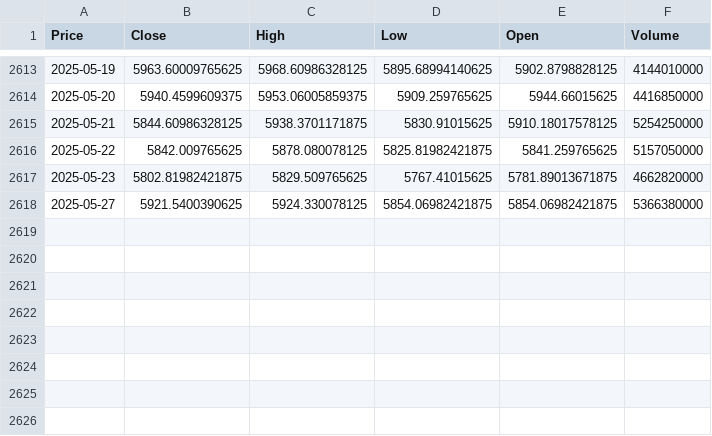
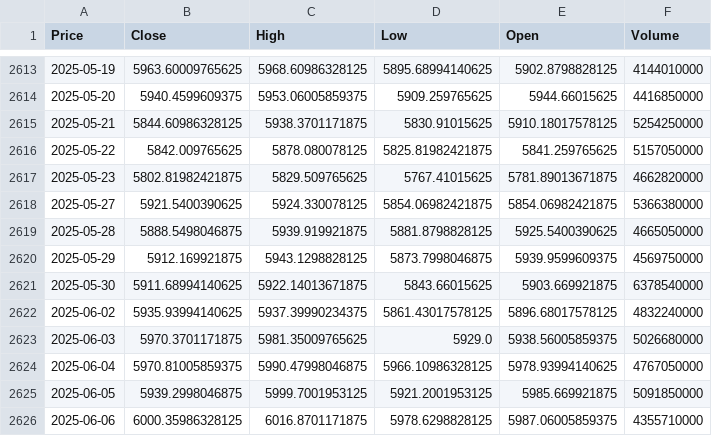
Before and after one commit to Queenzy-Ongeye/Finance-Risk-Forecast, a CSV file: data/GSPC.csv, drawn as a sheet; only a part is shown, gaps mark what is left out; the diff names each change by its address in the sheet, - before the commit and + after, or states it on an @@ line.

```diff
--- a/data/GSPC.csv
+++ b/data/GSPC.csv
+row 2619: 2025-05-28 | 5888.5498046875 | 5939.919921875 | 5881.8798828125 | 5925.5400390625 | 4665050000
+row 2620: 2025-05-29 | 5912.169921875 | 5943.1298828125 | 5873.7998046875 | 5939.9599609375 | 4569750000
+row 2621: 2025-05-30 | 5911.68994140625 | 5922.14013671875 | 5843.66015625 | 5903.669921875 | 6378540000
+row 2622: 2025-06-02 | 5935.93994140625 | 5937.39990234375 | 5861.43017578125 | 5896.68017578125 | 4832240000
+row 2623: 2025-06-03 | 5970.3701171875 | 5981.35009765625 | 5929.0 | 5938.56005859375 | 5026680000
+row 2624: 2025-06-04 | 5970.81005859375 | 5990.47998046875 | 5966.10986328125 | 5978.93994140625 | 4767050000
+row 2625: 2025-06-05 | 5939.2998046875 | 5999.7001953125 | 5921.2001953125 | 5985.669921875 | 5091850000
+row 2626: 2025-06-06 | 6000.35986328125 | 6016.8701171875 | 5978.6298828125 | 5987.06005859375 | 4355710000
```
Also changed, not shown: data/BTC-USD.csv, data/ETH.csv, 1 other file.
